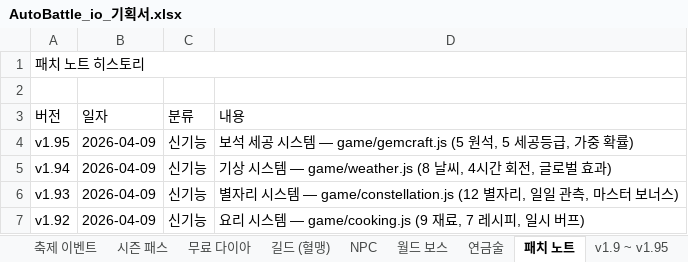
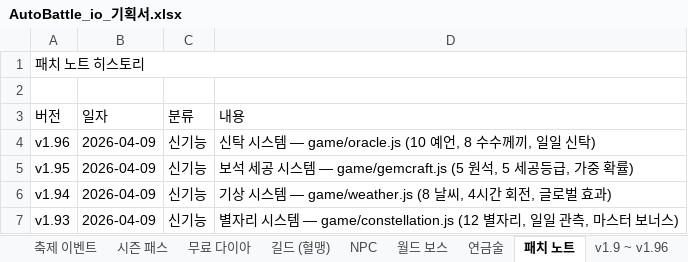
Before and after one commit to goodholic/Baduk-Marble, an Excel workbook: AutoBattle_io_기획서.xlsx, sheet 패치 노트, drawn as a sheet; only a part is shown; the shorter side is filled out with more unchanged rows; values as stored, in another font and other column widths than the file's, no cell formats; the diff names each change by its address in the sheet, - before the commit and + after, or states it on an @@ line.

```diff
--- a/AutoBattle_io_기획서.xlsx (sheet 패치 노트)
+++ b/AutoBattle_io_기획서.xlsx (sheet 패치 노트)
-sheet tab: v1.9 ~ v1.95
+sheet tab: v1.9 ~ v1.96
+row 4: v1.96 | 2026-04-09 | 신기능 | 신탁 시스템 — game/oracle.js (10 예언, 8 수수께끼, 일일 신탁)
```
Also changed, not shown: sheet v1.9 ~ v1.96, cell formats, 4 other files.
